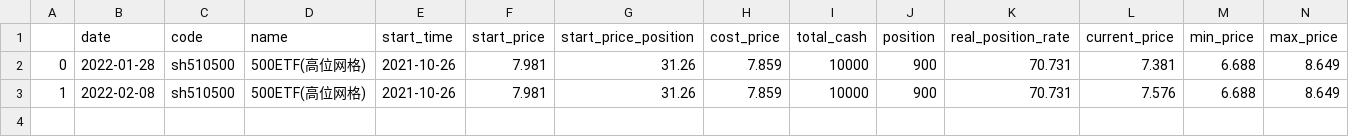
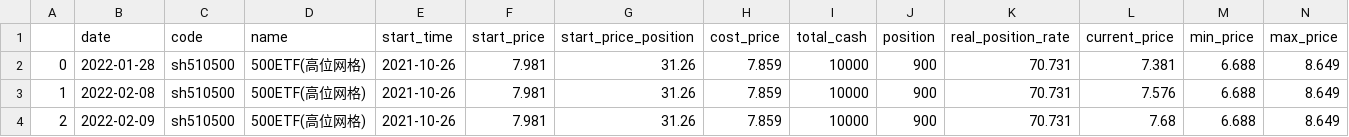
Before and after one commit to codemilestones/etf-quant, a CSV file: trade_cycle/cycle_history/sh510500_500ETF(高位网格)_2021-10-26.csv, drawn as a sheet; only a part is shown; rows hold the shown columns only; the diff names each change by its address in the sheet, - before the commit and + after, or states it on an @@ line.

```diff
--- a/trade_cycle/cycle_history/sh510500_500ETF(高位网格)_2021-10-26.csv
+++ b/trade_cycle/cycle_history/sh510500_500ETF(高位网格)_2021-10-26.csv
+row 4: 2 | 2022-02-09 | sh510500 | 500ETF(高位网格) | 2021-10-26 | 7.981 | 31.26 | 7.859 | 10000 | 900 | 70.731 | 7.68 | 6.688 | 8.649
```
Also changed, not shown: trade_cycle/cycle_history/sh512010_医药_2021-09-07.csv, trade_cycle/cycle_history/sh513050_中概互联_2021-09-07.csv, 7 other files.
